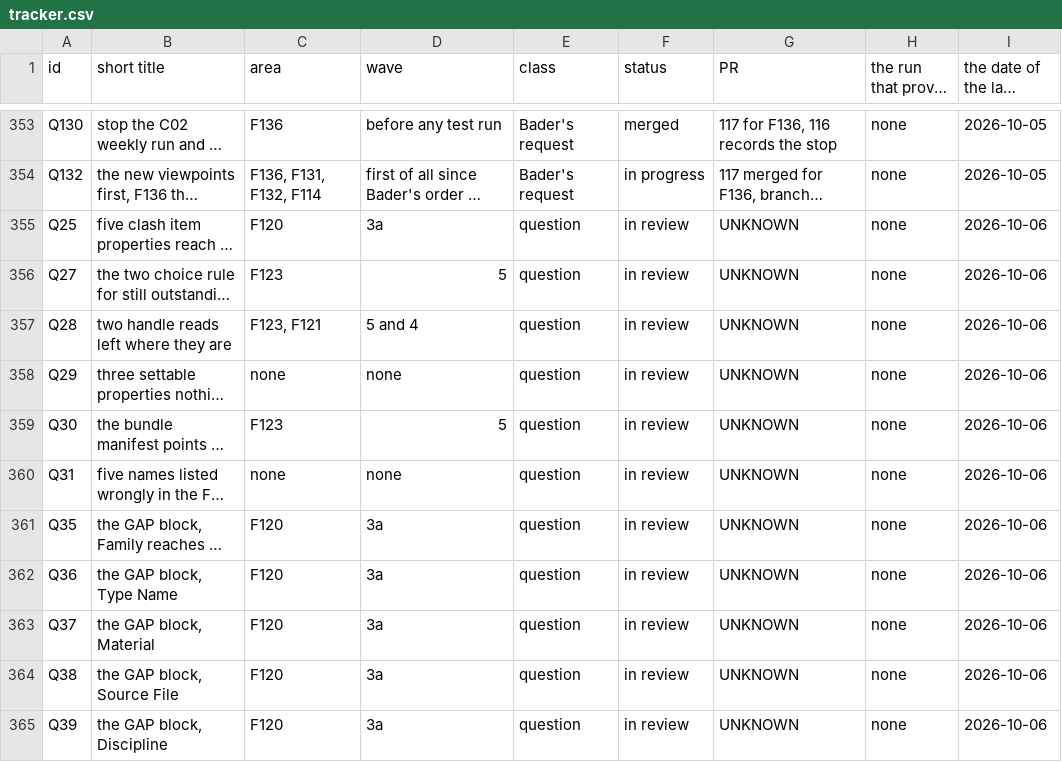
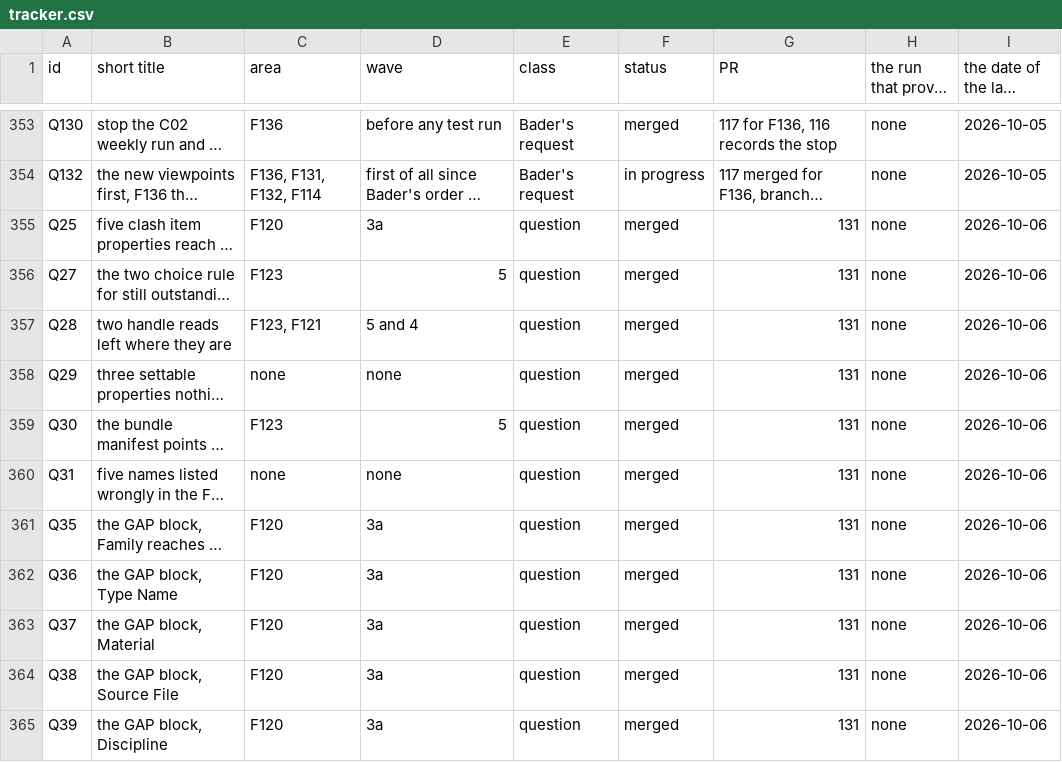
Before and after one commit to baderrahal/PAR_NWC-Federator-V2, a CSV file: steps/tracker.csv, drawn as a sheet; only a part is shown, gaps mark what is left out; long unchanged cells end in …; the diff covers the shown part only; the diff names each change by its address in the sheet, - before the commit and + after, or states it on an @@ line.

Commit message:
Turn 5 records: the rows of PR 131 set for its merge
- The 21 questions merged with 131, F18 dropped with 131, and FR-201 and FR-203 merged with
  131 as records only, main already doing what he says, by the tracker rule. steps\tracker.md
  made again, check-tracker clean
- The log entry and the line under Next action name pull request 131, and the entry carries
  the Core counts of the first commit's pre-commit, 1926 passed, 0 failed, 0 skipped

```diff
--- a/steps/tracker.csv
+++ b/steps/tracker.csv
-F355:F365 (status): in review
+F355:F365 (status): merged
-G355:G365 (PR): UNKNOWN
+G355:G365 (PR): 131
```
Also changed, not shown: 25 edited cells elsewhere in this file, 3 other files.
